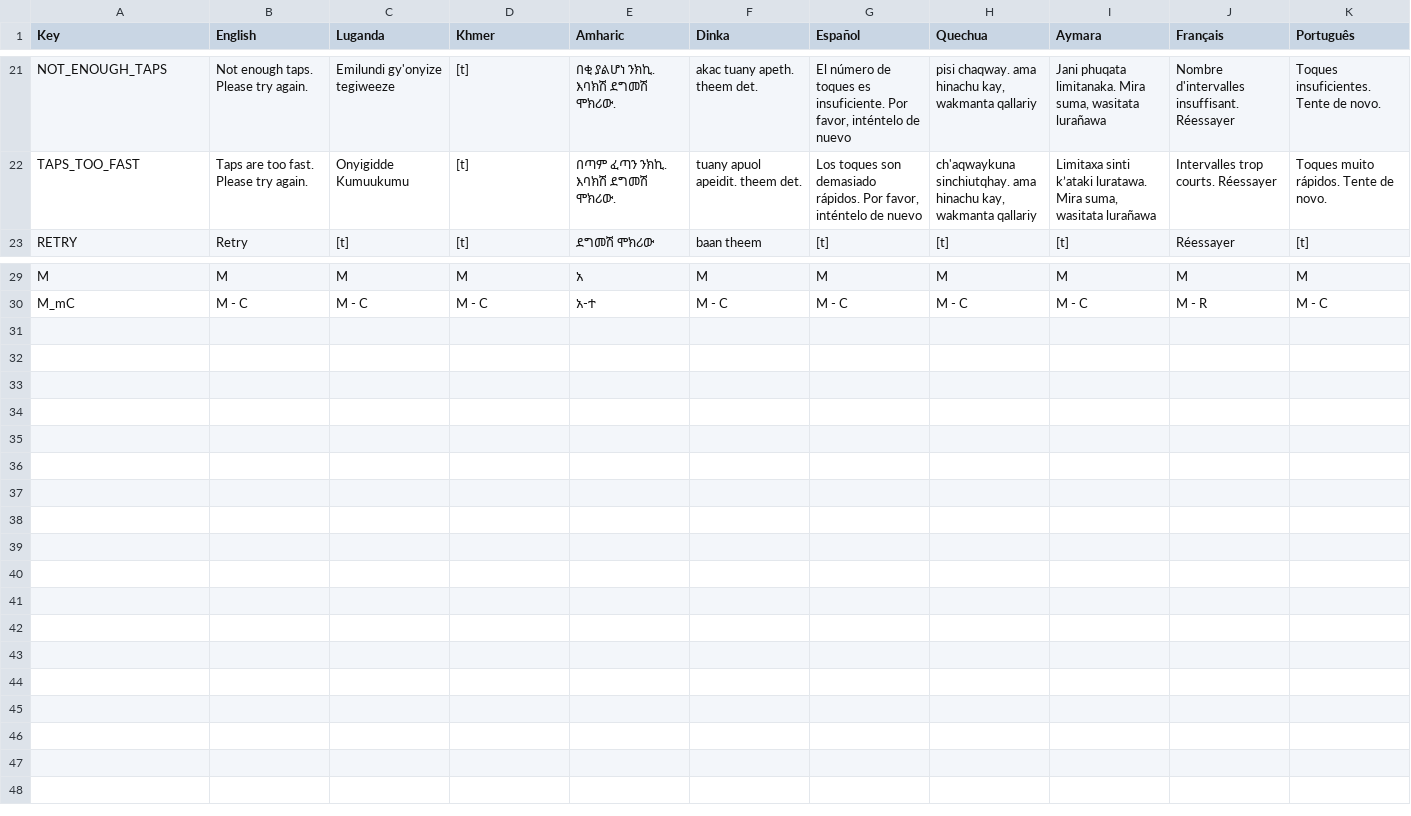
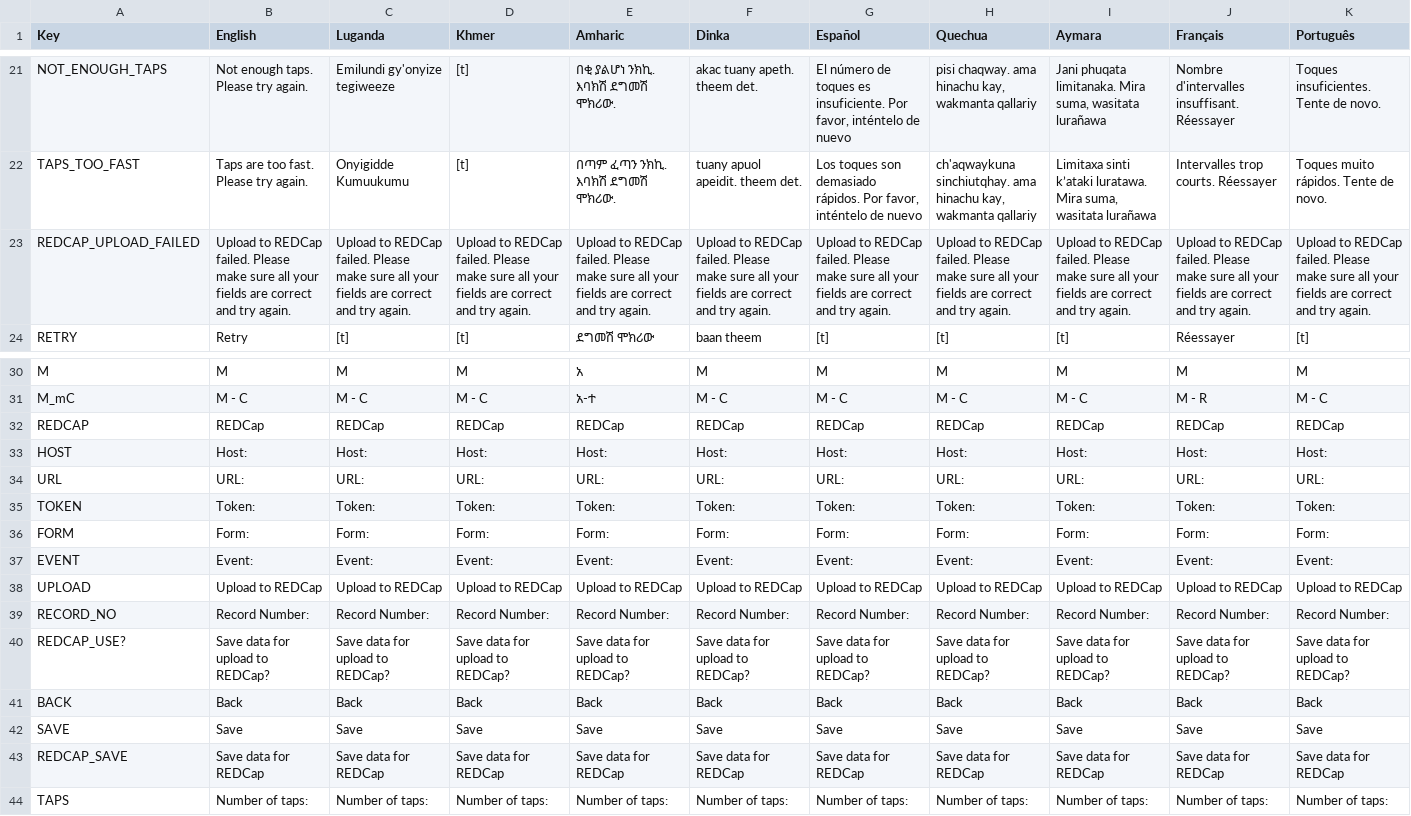
Before and after one commit to part-cw/LNhealth, a CSV file: modules/rrate/rrate-local.csv, drawn as a sheet; only a part is shown, gaps mark what is left out; the diff names each change by its address in the sheet, - before the commit and + after, or states it on an @@ line.

Commit message:
Adding REDCap upload option to RRate (#6)
* RRATE: Added frontend for REDCap integration.
Actual uploading to REDCap (in upload button callback) remains to be done.

* RRATE: Renamed some variables for consistency; implemented upload to REDCap (awaiting testing)

* RRATE: Finished implementing uploading to REDCap.
Of note is that the structure of rrate:datatable has been changed
to essentially the following structure:
    { key: { rate: string, time: string, taps: string }[] }
Other changes include a popup dialogue for error messages and
fixing textboxes so that aftercharcb is actually called.

* RRATE: Added textbox defocussing on keypad hideonreturn.
Minor refactoring and reordering for clarity.

```diff
--- a/modules/rrate/rrate-local.csv
+++ b/modules/rrate/rrate-local.csv
+row 23: REDCAP_UPLOAD_FAILED | Upload to REDCap failed. Please make sure all your fields are correct and try again. | Upload to REDCap failed. Please make sure all your fields are correct and try again. | Upload to REDCap failed. Please make sure all your fields are correct and try again. | Upload to REDCap failed. Please make sure all your fields are correct and try again. | Upload to REDCap failed. Please make sure all your fields are correct and try again. | Upload to REDCap failed. Please make sure all your fields are correct and try again. | Upload to REDCap failed. Please make sure all your fields are correct and try again. | Upload to REDCap failed. Please make sure all your fields are correct and try again. | Upload to REDCap failed. Please make sure all your fields are correct and try again. | Upload to REDCap failed. Please make sure all your fields are correct and try again.
+row 32: REDCAP | REDCap | REDCap | REDCap | REDCap | REDCap | REDCap | REDCap | REDCap | REDCap | REDCap
+row 33: HOST | Host: | Host: | Host: | Host: | Host: | Host: | Host: | Host: | Host: | Host:
+row 34: URL | URL: | URL: | URL: | URL: | URL: | URL: | URL: | URL: | URL: | URL:
+row 35: TOKEN | Token: | Token: | Token: | Token: | Token: | Token: | Token: | Token: | Token: | Token:
+row 36: FORM | Form: | Form: | Form: | Form: | Form: | Form: | Form: | Form: | Form: | Form:
+row 37: EVENT | Event: | Event: | Event: | Event: | Event: | Event: | Event: | Event: | Event: | Event:
+row 38: UPLOAD | Upload to REDCap | Upload to REDCap | Upload to REDCap | Upload to REDCap | Upload to REDCap | Upload to REDCap | Upload to REDCap | Upload to REDCap | Upload to REDCap | Upload to REDCap
+row 39: RECORD_NO | Record Number: | Record Number: | Record Number: | Record Number: | Record Number: | Record Number: | Record Number: | Record Number: | Record Number: | Record Number:
+row 40: REDCAP_USE? | Save data for upload to REDCap? | Save data for upload to REDCap? | Save data for upload to REDCap? | Save data for upload to REDCap? | Save data for upload to REDCap? | Save data for upload to REDCap? | Save data for upload to REDCap? | Save data for upload to REDCap? | Save data for upload to REDCap? | Save data for upload to REDCap?
+row 41: BACK | Back | Back | Back | Back | Back | Back | Back | Back | Back | Back
+row 42: SAVE | Save | Save | Save | Save | Save | Save | Save | Save | Save | Save
+row 43: REDCAP_SAVE | Save data for REDCap | Save data for REDCap | Save data for REDCap | Save data for REDCap | Save data for REDCap | Save data for REDCap | Save data for REDCap | Save data for REDCap | Save data for REDCap | Save data for REDCap
+row 44: TAPS | Number of taps: | Number of taps: | Number of taps: | Number of taps: | Number of taps: | Number of taps: | Number of taps: | Number of taps: | Number of taps: | Number of taps:
```
Also changed, not shown: 2 other files.
